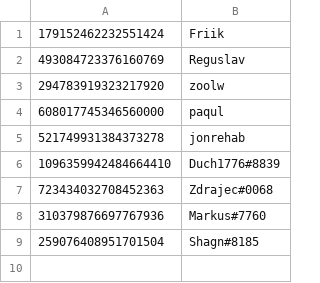
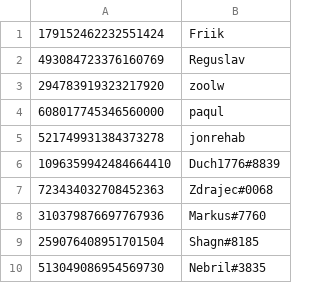
Before and after one commit to paqul/MinionBot, a CSV file: WelcomedUserIDs.csv, drawn as a sheet; the diff names each change by its address in the sheet, - before the commit and + after, or states it on an @@ line.

```diff
--- a/WelcomedUserIDs.csv
+++ b/WelcomedUserIDs.csv
+row 10: 513049086954569730 | Nebril#3835
```
Also changed, not shown: 1 other file.
